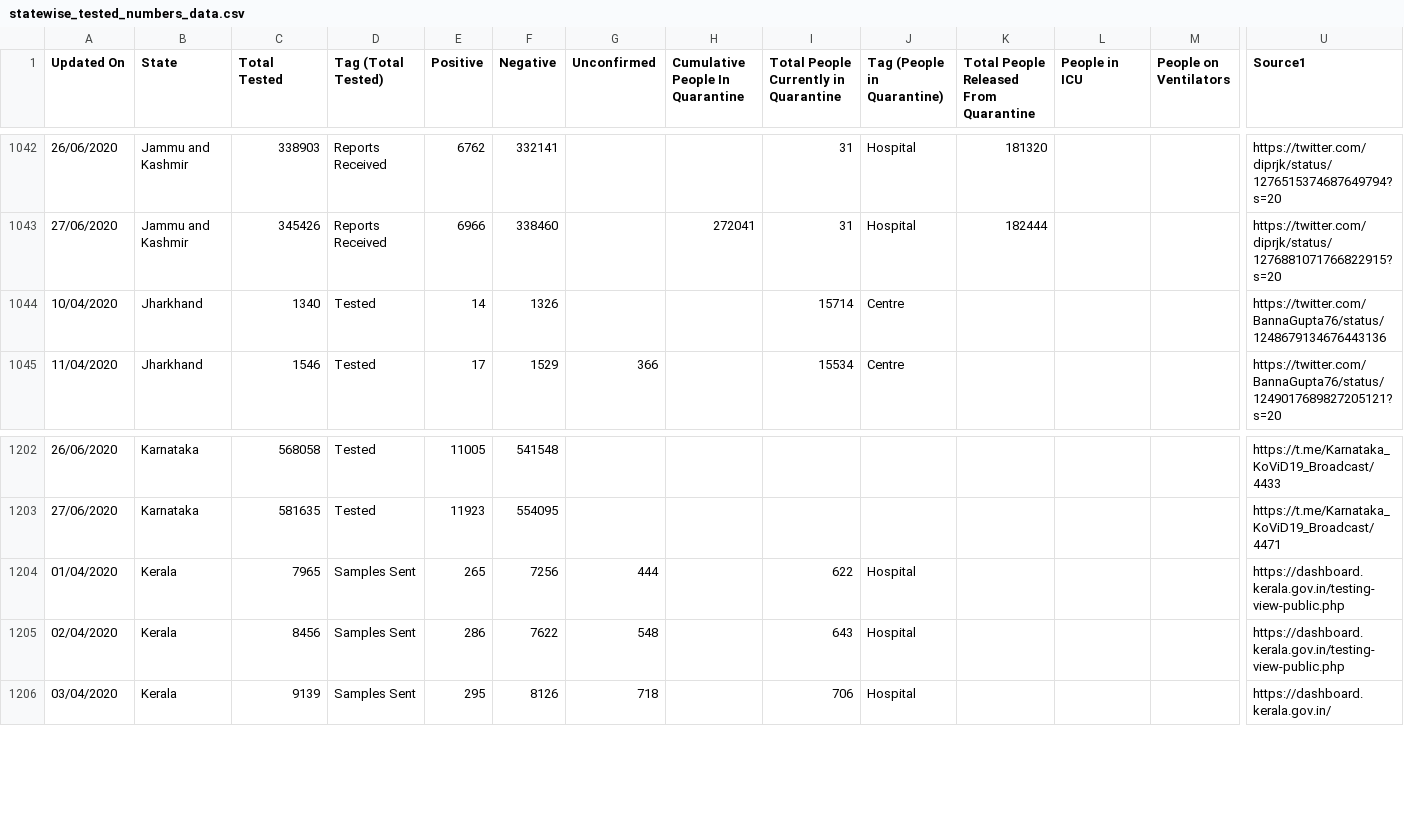
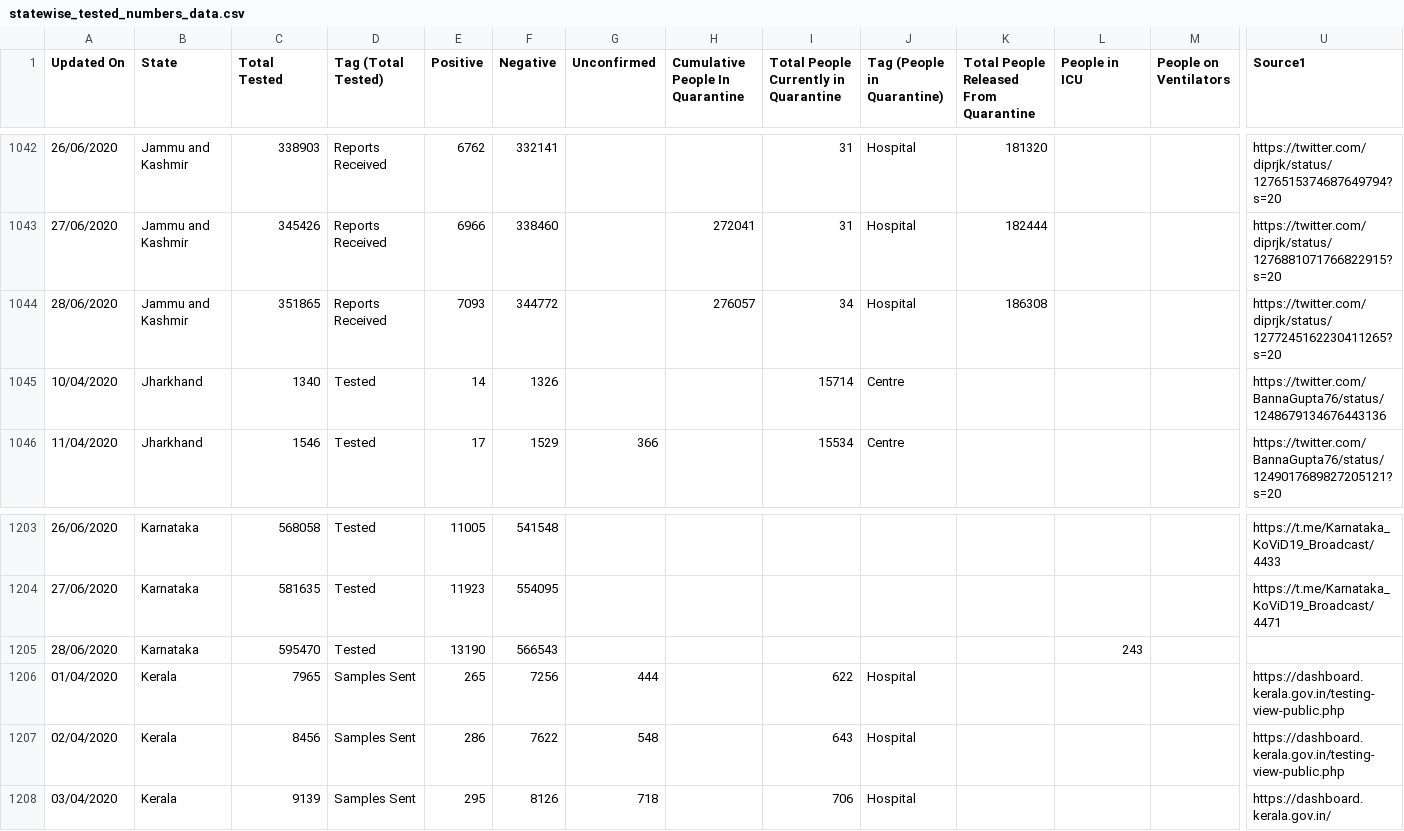
Before and after one commit to mohan083/api, a CSV file: csv/2020-06-28/statewise_tested_numbers_data.csv, drawn as a sheet; only a part is shown, gaps mark what is left out; rows hold the shown columns only; the diff names each change by its address in the sheet, - before the commit and + after, or states it on an @@ line.

Commit message:
data updated on - Sun Jun 28 15:25:27 UTC 2020

```diff
--- a/csv/2020-06-28/statewise_tested_numbers_data.csv
+++ b/csv/2020-06-28/statewise_tested_numbers_data.csv
+row 1044: 28/06/2020 | Jammu and Kashmir | 351865 | Reports Received | 7093 | 344772 |  | 276057 | 34 | Hospital | 186308 |  |  | https://twitter.com/diprjk/status/1277245162230411265?s=20
+row 1205: 28/06/2020 | Karnataka | 595470 | Tested | 13190 | 566543 |  |  |  |  |  | 243
```
Also changed, not shown: csv/2020-06-28/district_wise.csv, csv/2020-06-28/state_wise.csv, 21 other files.
